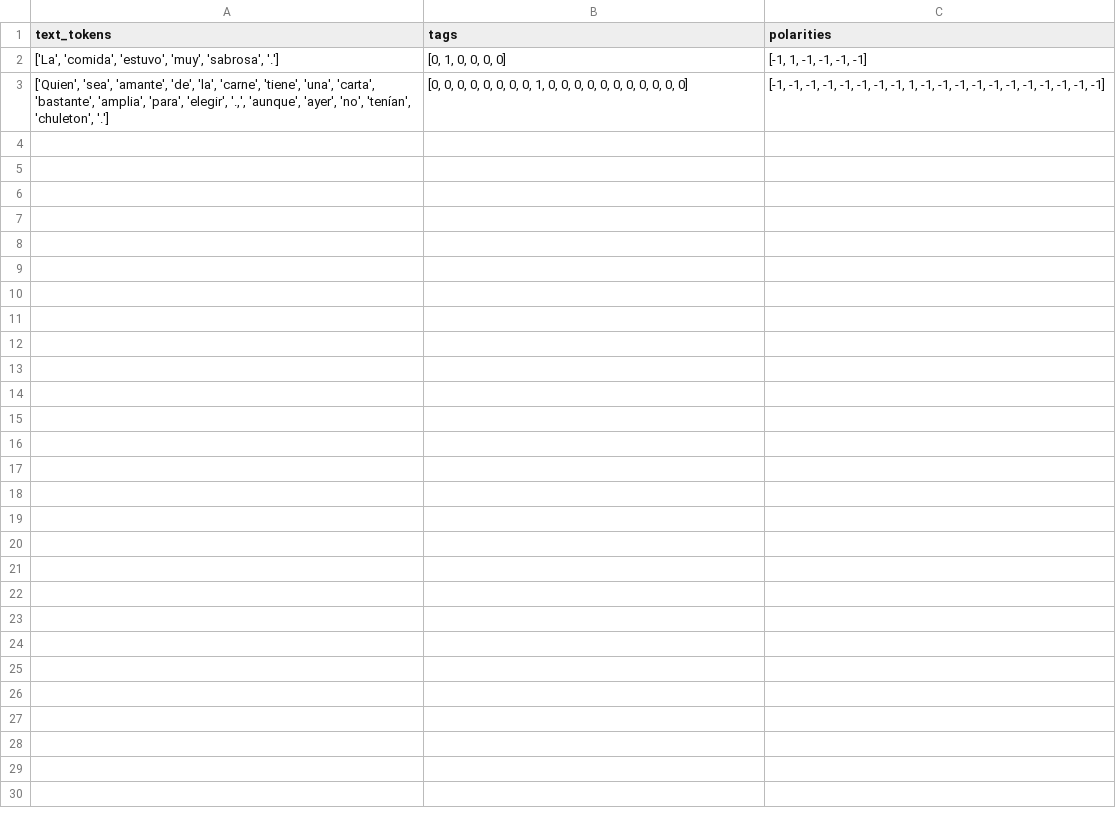
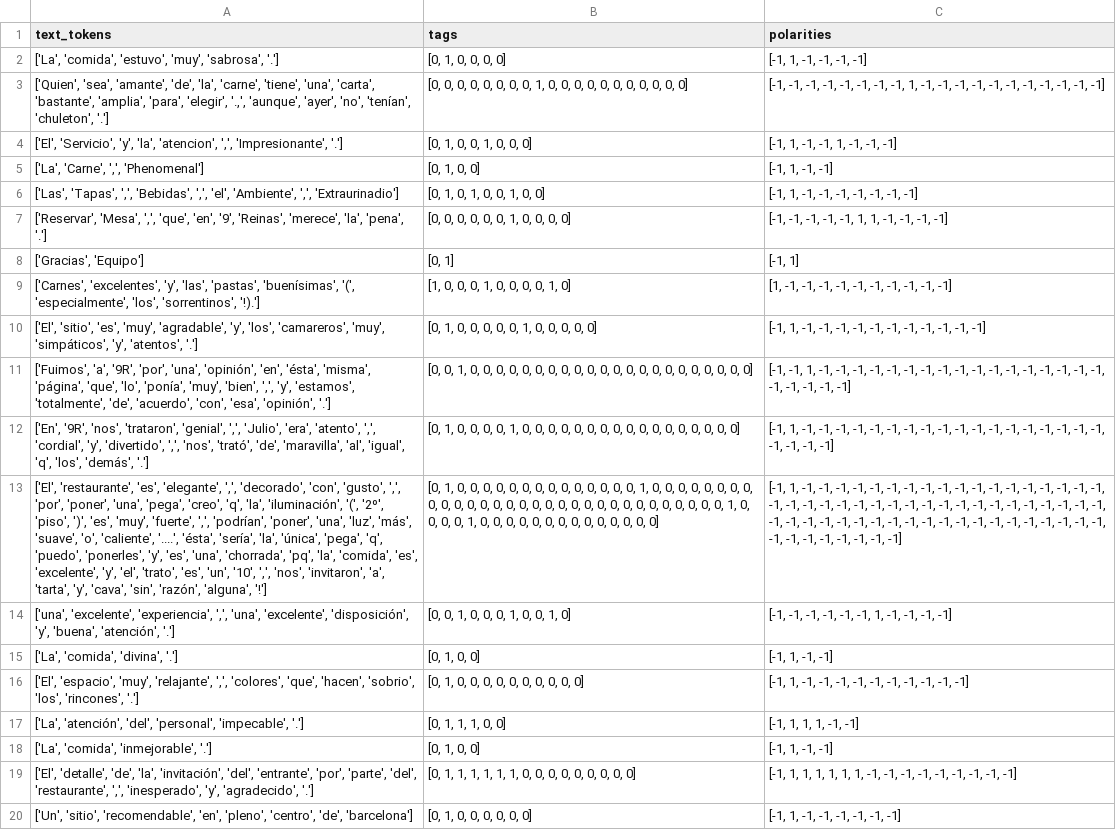
Before and after one commit to miguel010117/Proyect_ABSA, a CSV file: Data/dataset_test_without_duplicates2.csv, drawn as a sheet; the diff names each change by its address in the sheet, - before the commit and + after, or states it on an @@ line.

```diff
--- a/Data/dataset_test_without_duplicates2.csv
+++ b/Data/dataset_test_without_duplicates2.csv
+row 4: ['El', 'Servicio', 'y', 'la', 'atencion', ',', 'Impresionante', '.'] | [0, 1, 0, 0, 1, 0, 0, 0] | [-1, 1, -1, -1, 1, -1, -1, -1]
+row 5: ['La', 'Carne', ',', 'Phenomenal'] | [0, 1, 0, 0] | [-1, 1, -1, -1]
+row 6: ['Las', 'Tapas', ',', 'Bebidas', ',', 'el', 'Ambiente', ',', 'Extraurinadio'] | [0, 1, 0, 1, 0, 0, 1, 0, 0] | [-1, 1, -1, -1, -1, -1, -1, -1, -1]
+row 7: ['Reservar', 'Mesa', ',', 'que', 'en', '9', 'Reinas', 'merece', 'la', 'pena', '.'] | [0, 0, 0, 0, 0, 0, 1, 0, 0, 0, 0] | [-1, -1, -1, -1, -1, 1, 1, -1, -1, -1, -1]
+row 8: ['Gracias', 'Equipo'] | [0, 1] | [-1, 1]
+row 9: ['Carnes', 'excelentes', 'y', 'las', 'pastas', 'buenísimas', '(', 'especialmente', 'los', 'sorrentinos', '!).'] | [1, 0, 0, 0, 1, 0, 0, 0, 0, 1, 0] | [1, -1, -1, -1, -1, -1, -1, -1, -1, -1, -1]
+row 10: ['El', 'sitio', 'es', 'muy', 'agradable', 'y', 'los', 'camareros', 'muy', 'simpáticos', 'y', 'atentos', '.'] | [0, 1, 0, 0, 0, 0, 0, 1, 0, 0, 0, 0, 0] | [-1, 1, -1, -1, -1, -1, -1, -1, -1, -1, -1, -1, -1]
+row 11: ['Fuimos', 'a', '9R', 'por', 'una', 'opinión', 'en', 'ésta', 'misma', 'página', 'que', 'lo', 'ponía', 'muy', 'bien', ',', 'y', 'estamos', 'totalmente', 'de', 'acuerdo', 'con', 'esa', 'opinión', '.'] | [0, 0, 1, 0, 0, 0, 0, 0, 0, 0, 0, 0, 0, 0, 0, 0, 0, 0, 0, 0, 0, 0, 0, 0, 0] | [-1, -1, 1, -1, -1, -1, -1, -1, -1, -1, -1, -1, -1, -1, -1, -1, -1, -1, -1, -1, -1, -1, -1, -1, -1]
+row 12: ['En', '9R', 'nos', 'trataron', 'genial', ',', 'Julio', 'era', 'atento', ',', 'cordial', 'y', 'divertido', ',', 'nos', 'trató', 'de', 'maravilla', 'al', 'igual', 'q', 'los', 'demás', '.'] | [0, 1, 0, 0, 0, 0, 1, 0, 0, 0, 0, 0, 0, 0, 0, 0, 0, 0, 0, 0, 0, 0, 0, 0] | [-1, 1, -1, -1, -1, -1, -1, -1, -1, -1, -1, -1, -1, -1, -1, -1, -1, -1, -1, -1, -1, -1, -1, -1]
+row 13: ['El', 'restaurante', 'es', 'elegante', ',', 'decorado', 'con', 'gusto', ',', 'por', 'poner', 'una', 'pega', 'creo', 'q', 'la', 'iluminación', '(', '2º', 'piso', ')', 'es', 'muy', 'fuerte', ',', 'podrían', 'poner', 'una', 'luz', 'más', 'suave', 'o', 'caliente', '....', 'ésta', 'sería', 'la', 'única', 'pega', 'q', 'puedo', 'ponerles', 'y', 'es', 'una', 'chorrada', 'pq', 'la', 'comida', 'es', 'excelente', 'y', 'el', 'trato', 'es', 'un', '10', ',', 'nos', 'invitaron', 'a', 'tarta', 'y', 'cava', 'sin', 'razón', 'alguna', '!'] | [0, 1, 0, 0, 0, 0, 0, 0, 0, 0, 0, 0, 0, 0, 0, 0, 1, 0, 0, 0, 0, 0, 0, 0, 0, 0, 0, 0, 0, 0, 0, 0, 0, 0, 0, 0, 0, 0, 0, 0, 0, 0, 0, 0, 0, 0, 0, 0, 1, 0, 0, 0, 0, 1, 0, 0, 0, 0, 0, 0, 0, 0, 0, 0, 0, 0, 0, 0] | [-1, 1, -1, -1, -1, -1, -1, -1, -1, -1, -1, -1, -1, -1, -1, -1, -1, -1, -1, -1, -1, -1, -1, -1, -1, -1, -1, -1, -1, -1, -1, -1, -1, -1, -1, -1, -1, -1, -1, -1, -1, -1, -1, -1, -1, -1, -1, -1, -1, -1, -1, -1, -1, -1, -1, -1, -1, -1, -1, -1, -1, -1, -1, -1, -1, -1, -1, -1]
+row 14: ['una', 'excelente', 'experiencia', ',', 'una', 'excelente', 'disposición', 'y', 'buena', 'atención', '.'] | [0, 0, 1, 0, 0, 0, 1, 0, 0, 1, 0] | [-1, -1, -1, -1, -1, -1, 1, -1, -1, -1, -1]
+row 15: ['La', 'comida', 'divina', '.'] | [0, 1, 0, 0] | [-1, 1, -1, -1]
+row 16: ['El', 'espacio', 'muy', 'relajante', ',', 'colores', 'que', 'hacen', 'sobrio', 'los', 'rincones', '.'] | [0, 1, 0, 0, 0, 0, 0, 0, 0, 0, 0, 0] | [-1, 1, -1, -1, -1, -1, -1, -1, -1, -1, -1, -1]
+row 17: ['La', 'atención', 'del', 'personal', 'impecable', '.'] | [0, 1, 1, 1, 0, 0] | [-1, 1, 1, 1, -1, -1]
+row 18: ['La', 'comida', 'inmejorable', '.'] | [0, 1, 0, 0] | [-1, 1, -1, -1]
+row 19: ['El', 'detalle', 'de', 'la', 'invitación', 'del', 'entrante', 'por', 'parte', 'del', 'restaurante', ',', 'inesperado', 'y', 'agradecido', '.'] | [0, 1, 1, 1, 1, 1, 1, 0, 0, 0, 0, 0, 0, 0, 0, 0] | [-1, 1, 1, 1, 1, 1, 1, -1, -1, -1, -1, -1, -1, -1, -1, -1]
+row 20: ['Un', 'sitio', 'recomendable', 'en', 'pleno', 'centro', 'de', 'barcelona'] | [0, 1, 0, 0, 0, 0, 0, 0] | [-1, 1, -1, -1, -1, -1, -1, -1]
```
Also changed, not shown: 3 other files.
